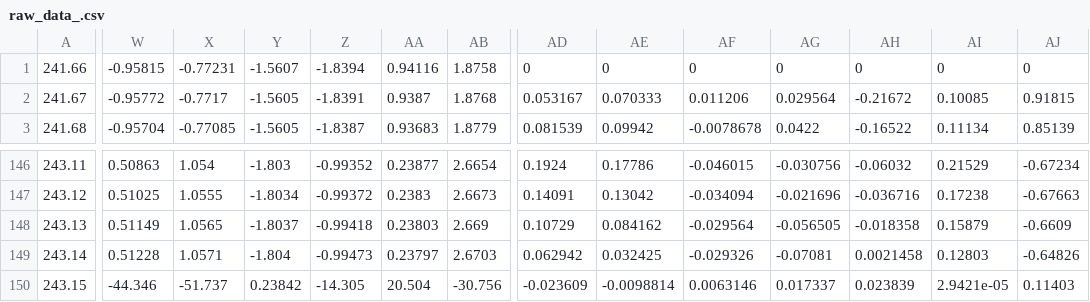
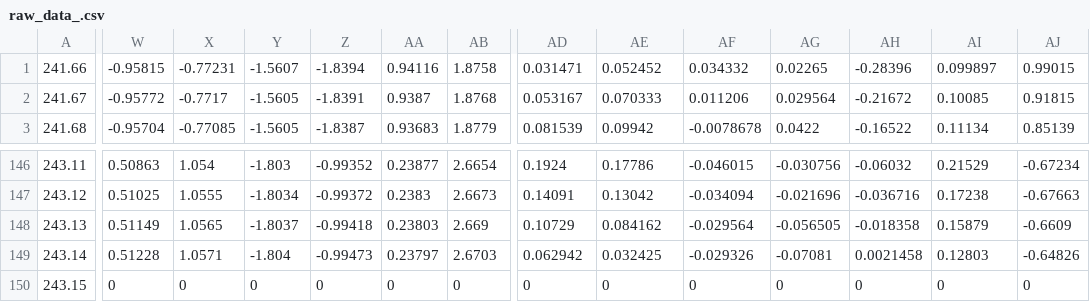
Before and after one commit to kdh0429/learning_collision_detection, a CSV file: test_data_set/20190226_collision_10_represent/3/raw_data_.csv, drawn as a sheet; only a part is shown, gaps mark what is left out; the diff covers the shown part only; the diff names each change by its address in the sheet, - before the commit and + after, or states it on an @@ line.

```diff
--- a/test_data_set/20190226_collision_10_represent/3/raw_data_.csv
+++ b/test_data_set/20190226_collision_10_represent/3/raw_data_.csv
-AD1: 0
+AD1: 0.031471
-AE1: 0
+AE1: 0.052452
-AF1: 0
+AF1: 0.034332
-AG1: 0
+AG1: 0.02265
-AH1: 0
+AH1: -0.28396
-AI1: 0
+AI1: 0.099897
-AJ1: 0
+AJ1: 0.99015
-W150: -44.346
+W150: 0
-X150: -51.737
+X150: 0
-Y150: 0.23842
+Y150: 0
-Z150: -14.305
+Z150: 0
-AA150: 20.504
+AA150: 0
-AB150: -30.756
+AB150: 0
-AD150: -0.023609
+AD150: 0
-AE150: -0.0098814
+AE150: 0
-AF150: 0.0063146
+AF150: 0
-AG150: 0.017337
+AG150: 0
-AH150: 0.023839
+AH150: 0
-AI150: 2.9421e-05
+AI150: 0
-AJ150: 0.11403
+AJ150: 0
```
Also changed, not shown: 1 edited cell elsewhere in this file, test_data_set/20190226_collision_10_represent/10/raw_data_.csv, test_data_set/20190226_collision_10_represent/4/raw_data_.csv, 17 other files.
